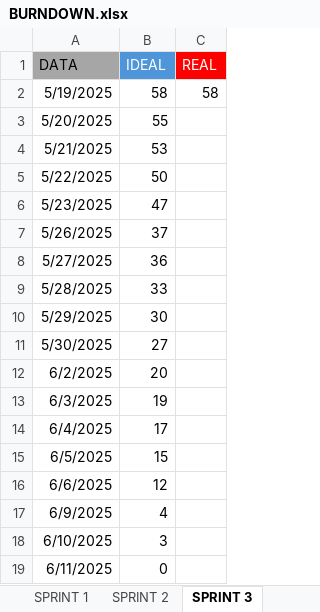
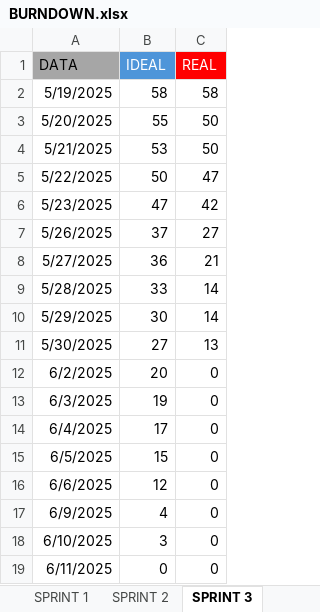
Before and after one commit to CodeGators/CodeGators---Documentacao, an Excel workbook: Burndown/BURNDOWN.xlsx, sheet SPRINT 3, drawn as a sheet; values as stored, in another font and other column widths than the file's, no borders; charts and pictures not drawn; the diff names each change by its address in the sheet, - before the commit and + after, or states it on an @@ line.

Commit message:
Add files via upload

```diff
--- a/Burndown/BURNDOWN.xlsx (sheet SPRINT 3)
+++ b/Burndown/BURNDOWN.xlsx (sheet SPRINT 3)
-C3:C4 (REAL): (empty)
+C3:C4 (REAL): 50
-C5 (REAL): (empty)
+C5 (REAL): 47
-C6 (REAL): (empty)
+C6 (REAL): 42
-C7 (REAL): (empty)
+C7 (REAL): 27
-C8 (REAL): (empty)
+C8 (REAL): 21
-C9:C10 (REAL): (empty)
+C9:C10 (REAL): 14
-C11 (REAL): (empty)
+C11 (REAL): 13
-C12:C19 (REAL): (empty)
+C12:C19 (REAL): 0
```
Also changed, not shown: charts or pictures.
